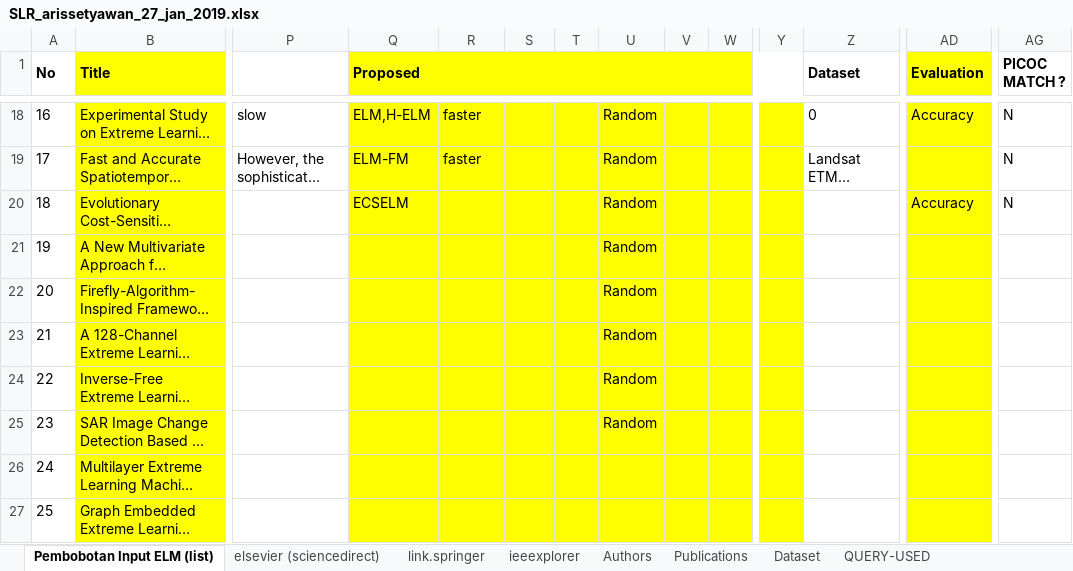
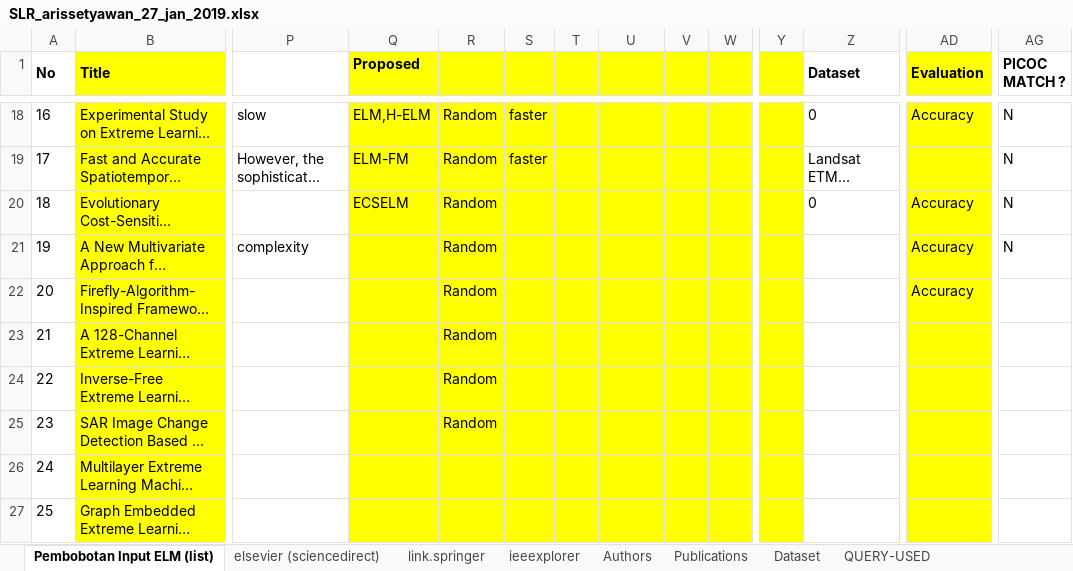
Before and after one commit to nawaytessira/arissetyawan, an Excel workbook: ELM/SLR_arissetyawan_27_jan_2019.xlsx, sheet Pembobotan Input ELM (list), drawn as a sheet; only a part is shown, gaps mark what is left out; long unchanged cells end in …; values as stored, in another font and other column widths than the file's, no borders; the diff covers the shown part only; the diff names each change by its address in the sheet, - before the commit and + after, or states it on an @@ line.

```diff
--- a/ELM/SLR_arissetyawan_27_jan_2019.xlsx (sheet Pembobotan Input ELM (list))
+++ b/ELM/SLR_arissetyawan_27_jan_2019.xlsx (sheet Pembobotan Input ELM (list))
-Q1:Y1 merged
-R18:R19: faster
+R18:R19: Random
-S18:S19: (empty)
+S18:S19: faster
-U18:U25: Random
+U18:U25: (empty)
-R20:R25: (empty)
+R20:R25: Random
-Z20 (Dataset): (empty)
+Z20 (Dataset): 0
-P21: (empty)
+P21: complexity
-AD21:AD22 (Evaluation): (empty)
+AD21:AD22 (Evaluation): Accuracy
-AG21 (PICOC MATCH ?): (empty)
+AG21 (PICOC MATCH ?): N
```
Also changed, not shown: 42 edited cells elsewhere in this sheet, ELM/SLR_arissetyawan_29_jan_2019.xlsx, 4 other files.
